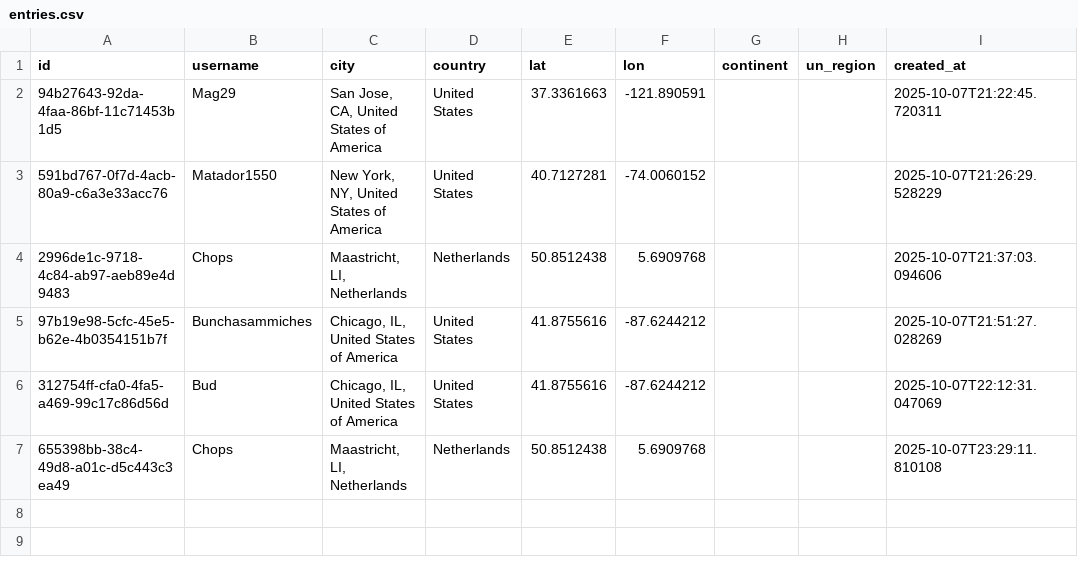
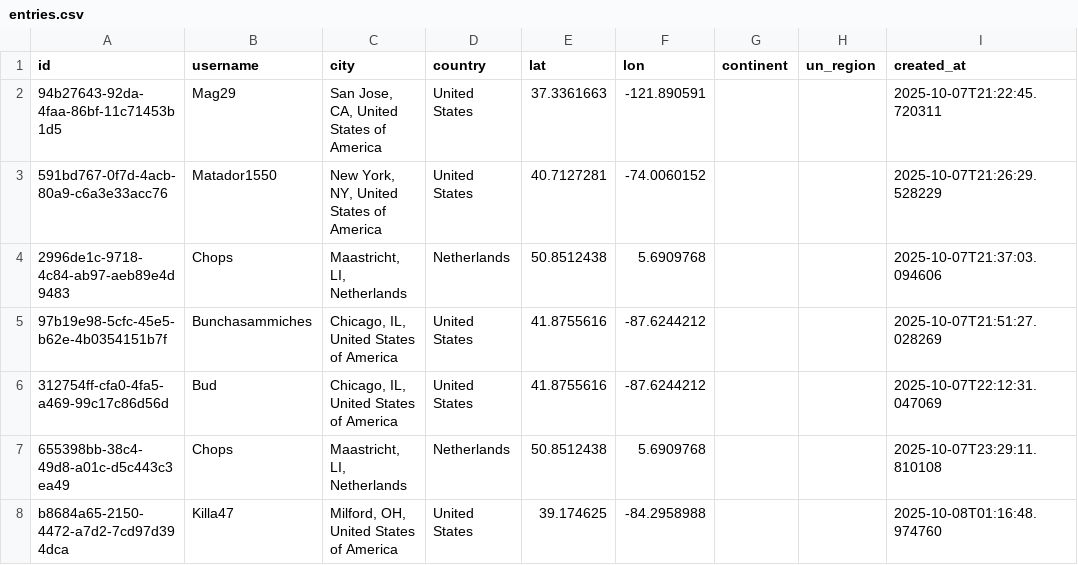
Before and after one commit to globalmapping-sideproject/city-map-app, a CSV file: data/entries.csv, drawn as a sheet; the diff names each change by its address in the sheet, - before the commit and + after, or states it on an @@ line.

Commit message:
feat: add entry for Killa47 @ Milford, OH, United States of America

```diff
--- a/data/entries.csv
+++ b/data/entries.csv
+row 8: b8684a65-2150-4472-a7d2-7cd97d394dca | Killa47 | Milford, OH, United States of America | United States | 39.174625 | -84.2958988 |  |  | 2025-10-08T01:16:48.974760
```
